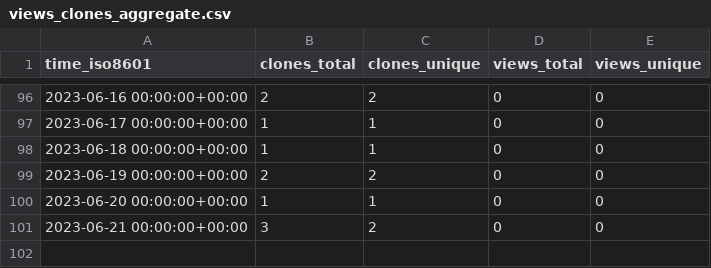
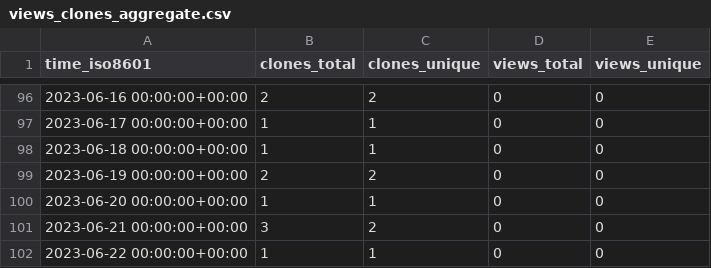
Before and after one commit to acqxi/FlirWithFaceDet, a CSV file: acqxi/FlirWithFaceDet/ghrs-data/views_clones_aggregate.csv, drawn as a sheet; only a part is shown, gaps mark what is left out; the diff names each change by its address in the sheet, - before the commit and + after, or states it on an @@ line.

```diff
--- a/acqxi/FlirWithFaceDet/ghrs-data/views_clones_aggregate.csv
+++ b/acqxi/FlirWithFaceDet/ghrs-data/views_clones_aggregate.csv
+row 102: 2023-06-22 00:00:00+00:00 | 1 | 1 | 0 | 0
```
Also changed, not shown: 1 other file.
